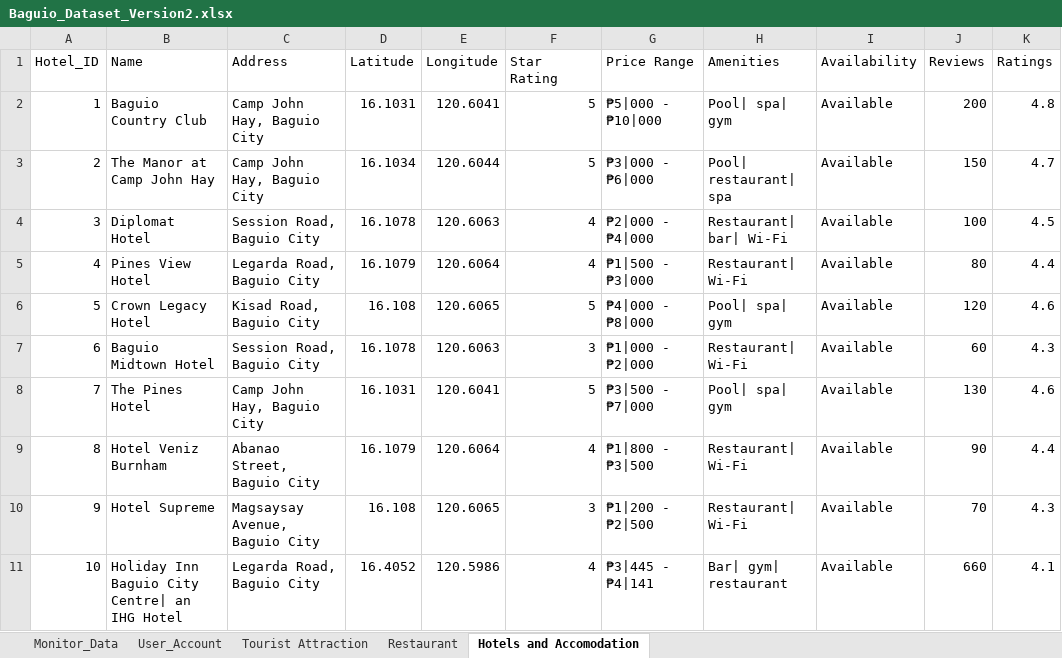
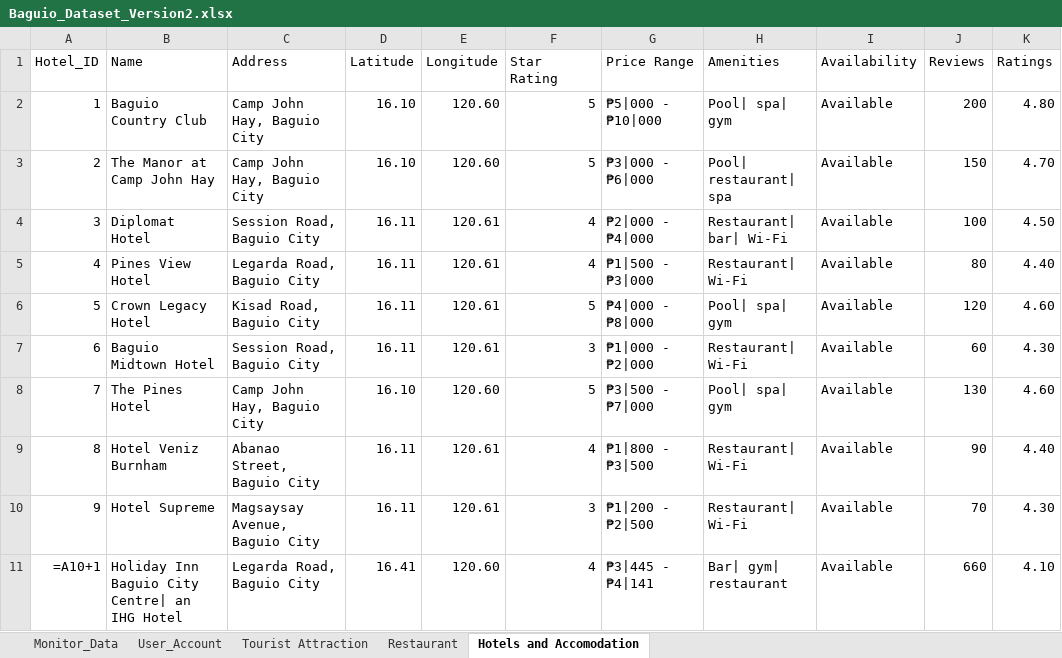
Before and after one commit to Jryx0601/CulTour_Ellison_and_Friends, an Excel workbook: Thesis_Codes/Back_End/Baguio_Dataset_Version2.xlsx, sheet Hotels and Accomodation, drawn as a sheet; only a part is shown; values as stored, in another font and other column widths than the file's, no borders; formulas without a stored value are shown as written; charts and pictures not drawn; the diff covers the shown part only; the diff names each change by its address in the sheet, - before the commit and + after, or states it on an @@ line.

```diff
--- a/Thesis_Codes/Back_End/Baguio_Dataset_Version2.xlsx (sheet Hotels and Accomodation)
+++ b/Thesis_Codes/Back_End/Baguio_Dataset_Version2.xlsx (sheet Hotels and Accomodation)
-D2 (Latitude): 16.1031
+D2 (Latitude): 16.10
-E2 (Longitude): 120.6041
+E2 (Longitude): 120.60
-K2 (Ratings): 4.8
+K2 (Ratings): 4.80
-D3 (Latitude): 16.1034
+D3 (Latitude): 16.10
-E3 (Longitude): 120.6044
+E3 (Longitude): 120.60
-K3 (Ratings): 4.7
+K3 (Ratings): 4.70
-D4 (Latitude): 16.1078
+D4 (Latitude): 16.11
-E4 (Longitude): 120.6063
+E4 (Longitude): 120.61
-K4 (Ratings): 4.5
+K4 (Ratings): 4.50
-D5 (Latitude): 16.1079
+D5 (Latitude): 16.11
-E5 (Longitude): 120.6064
+E5 (Longitude): 120.61
-K5 (Ratings): 4.4
+K5 (Ratings): 4.40
-D6 (Latitude): 16.108
+D6 (Latitude): 16.11
-E6 (Longitude): 120.6065
+E6 (Longitude): 120.61
-K6 (Ratings): 4.6
+K6 (Ratings): 4.60
-D7 (Latitude): 16.1078
+D7 (Latitude): 16.11
-E7 (Longitude): 120.6063
+E7 (Longitude): 120.61
-K7 (Ratings): 4.3
+K7 (Ratings): 4.30
-D8 (Latitude): 16.1031
+D8 (Latitude): 16.10
-E8 (Longitude): 120.6041
+E8 (Longitude): 120.60
-K8 (Ratings): 4.6
+K8 (Ratings): 4.60
-D9 (Latitude): 16.1079
+D9 (Latitude): 16.11
-E9 (Longitude): 120.6064
+E9 (Longitude): 120.61
-K9 (Ratings): 4.4
+K9 (Ratings): 4.40
-D10 (Latitude): 16.108
+D10 (Latitude): 16.11
-E10 (Longitude): 120.6065
+E10 (Longitude): 120.61
-K10 (Ratings): 4.3
+K10 (Ratings): 4.30
-A11 (Hotel_ID): 10
+A11 (Hotel_ID): =A10+1
-D11 (Latitude): 16.4052
+D11 (Latitude): 16.41
-E11 (Longitude): 120.5986
+E11 (Longitude): 120.60
-K11 (Ratings): 4.1
+K11 (Ratings): 4.10
```
Also changed, not shown: 23 edited cells elsewhere in this sheet, sheet Restaurant, sheet Tourist Attraction, charts or pictures, 2 other files.
